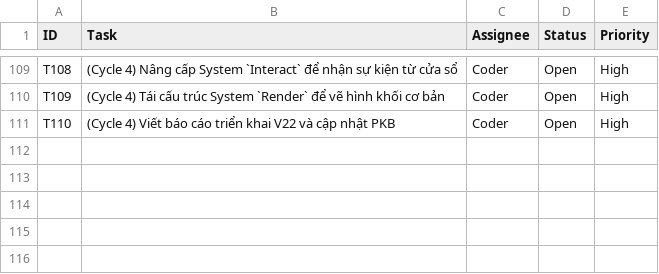
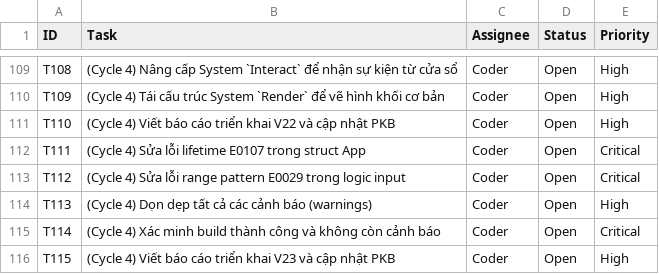
Before and after one commit to hoduyquocbao/platform, a CSV file: pkb/todo.csv, drawn as a sheet; only a part is shown, gaps mark what is left out.

Commit message:
fix(build): resolve lifetime and pattern errors
Fulfills task T-250715-23. Corrected lifetime error E0107 in App struct. Refactored keyboard input logic to fix pattern error E0029. Removed unused imports. The platform now compiles cleanly.

```diff
--- a/pkb/todo.csv
+++ b/pkb/todo.csv
@@ -111 +111,6 @@ T109,"(Cycle 4) Tái cấu trúc System `Render` để vẽ hình khối cơ b
 T110,"(Cycle 4) Viết báo cáo triển khai V22 và cập nhật PKB",Coder,Open,High
+T111,"(Cycle 4) Sửa lỗi lifetime E0107 trong struct App",Coder,Open,Critical
+T112,"(Cycle 4) Sửa lỗi range pattern E0029 trong logic input",Coder,Open,Critical
+T113,"(Cycle 4) Dọn dẹp tất cả các cảnh báo (warnings)",Coder,Open,High
+T114,"(Cycle 4) Xác minh build thành công và không còn cảnh báo",Coder,Open,Critical
+T115,"(Cycle 4) Viết báo cáo triển khai V23 và cập nhật PKB",Coder,Open,High
```
Also changed, not shown: 6 other files.
